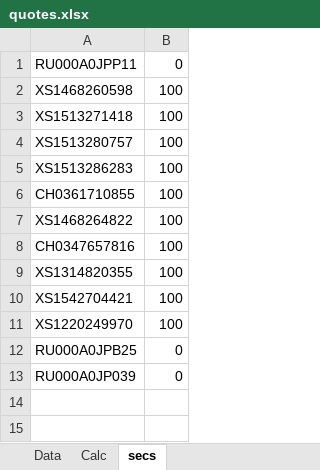
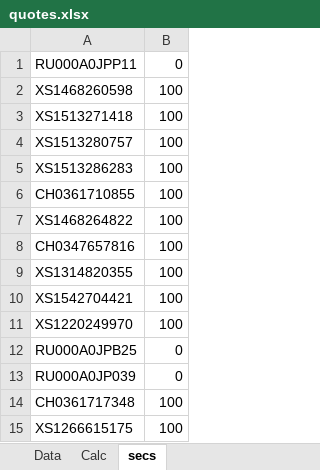
Before and after one commit to zuoqin/sberpb, an Excel workbook: sberapi/DB/quotes.xlsx, sheet secs, drawn as a sheet; values as stored, in another font and other column widths than the file's, no borders; the diff names each change by its address in the sheet, - before the commit and + after, or states it on an @@ line.

```diff
--- a/sberapi/DB/quotes.xlsx (sheet secs)
+++ b/sberapi/DB/quotes.xlsx (sheet secs)
+row 14: CH0361717348 | 100
+row 15: XS1266615175 | 100
```
Also changed, not shown: sheet Data, sheet Calc, formulas that keep their value, sberweb/resources/public/templates/CLIENT_WEB.xlsx, 11 other files.
